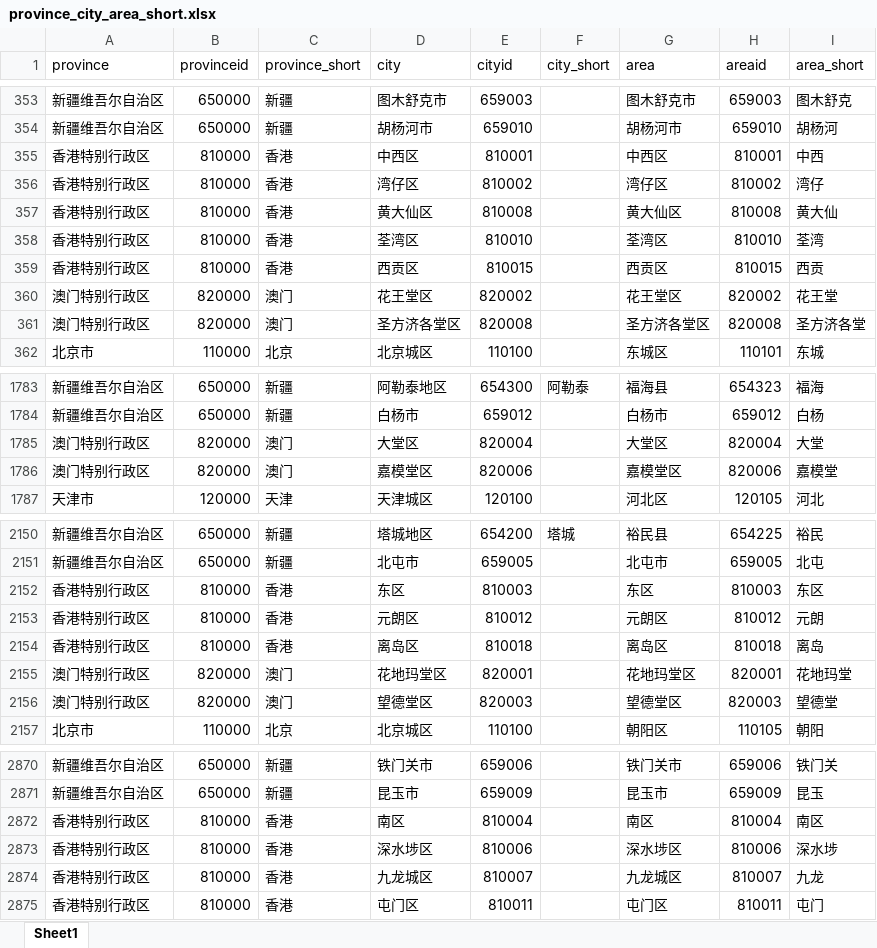
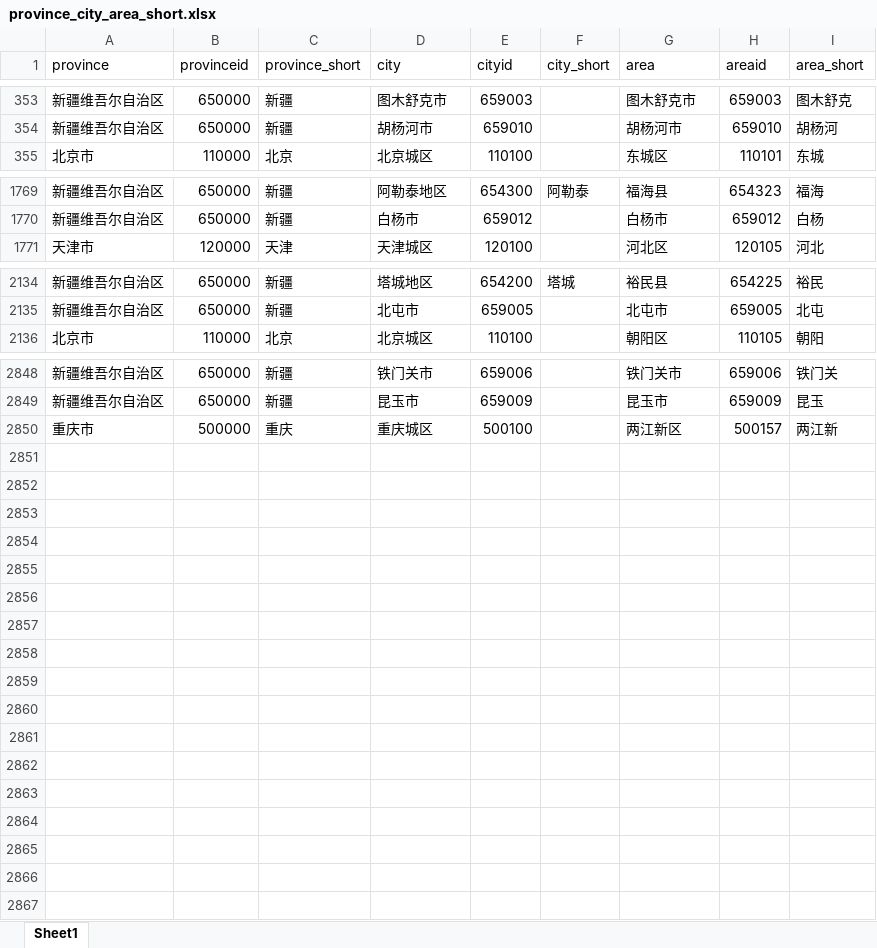
Before and after one commit to qqqqqnfivvdnvn/SpringBoot_Vue, an Excel workbook: src/main/resources/province_city_area_short.xlsx, sheet Sheet1, drawn as a sheet; only a part is shown, gaps mark what is left out; values as stored, in another font and other column widths than the file's, no borders; removed rows and columns are numbered as before the commit, all else as after; the diff covers the shown part only; the diff names each change by its address in the sheet, - before the commit and + after, or states it on an @@ line.

```diff
--- a/src/main/resources/province_city_area_short.xlsx (sheet Sheet1)
+++ b/src/main/resources/province_city_area_short.xlsx (sheet Sheet1)
-row 355: 香港特别行政区 | 810000 | 香港 | 中西区 | 810001 |  | 中西区 | 810001 | 中西
-row 356: 香港特别行政区 | 810000 | 香港 | 湾仔区 | 810002 |  | 湾仔区 | 810002 | 湾仔
-row 357: 香港特别行政区 | 810000 | 香港 | 黄大仙区 | 810008 |  | 黄大仙区 | 810008 | 黄大仙
-row 358: 香港特别行政区 | 810000 | 香港 | 荃湾区 | 810010 |  | 荃湾区 | 810010 | 荃湾
-row 359: 香港特别行政区 | 810000 | 香港 | 西贡区 | 810015 |  | 西贡区 | 810015 | 西贡
-row 360: 澳门特别行政区 | 820000 | 澳门 | 花王堂区 | 820002 |  | 花王堂区 | 820002 | 花王堂
-row 361: 澳门特别行政区 | 820000 | 澳门 | 圣方济各堂区 | 820008 |  | 圣方济各堂区 | 820008 | 圣方济各堂
-row 1785: 澳门特别行政区 | 820000 | 澳门 | 大堂区 | 820004 |  | 大堂区 | 820004 | 大堂
-row 1786: 澳门特别行政区 | 820000 | 澳门 | 嘉模堂区 | 820006 |  | 嘉模堂区 | 820006 | 嘉模堂
-row 2152: 香港特别行政区 | 810000 | 香港 | 东区 | 810003 |  | 东区 | 810003 | 东区
-row 2153: 香港特别行政区 | 810000 | 香港 | 元朗区 | 810012 |  | 元朗区 | 810012 | 元朗
-row 2154: 香港特别行政区 | 810000 | 香港 | 离岛区 | 810018 |  | 离岛区 | 810018 | 离岛
-row 2155: 澳门特别行政区 | 820000 | 澳门 | 花地玛堂区 | 820001 |  | 花地玛堂区 | 820001 | 花地玛堂
-row 2156: 澳门特别行政区 | 820000 | 澳门 | 望德堂区 | 820003 |  | 望德堂区 | 820003 | 望德堂
-row 2872: 香港特别行政区 | 810000 | 香港 | 南区 | 810004 |  | 南区 | 810004 | 南区
-row 2873: 香港特别行政区 | 810000 | 香港 | 深水埗区 | 810006 |  | 深水埗区 | 810006 | 深水埗
-row 2874: 香港特别行政区 | 810000 | 香港 | 九龙城区 | 810007 |  | 九龙城区 | 810007 | 九龙
-row 2875: 香港特别行政区 | 810000 | 香港 | 屯门区 | 810011 |  | 屯门区 | 810011 | 屯门
+row 2850: 重庆市 | 500000 | 重庆 | 重庆城区 | 500100 |  | 两江新区 | 500157 | 两江新
```
Also changed, not shown: 8 removed rows and 2 edited cells elsewhere in this sheet, 35 other files.
